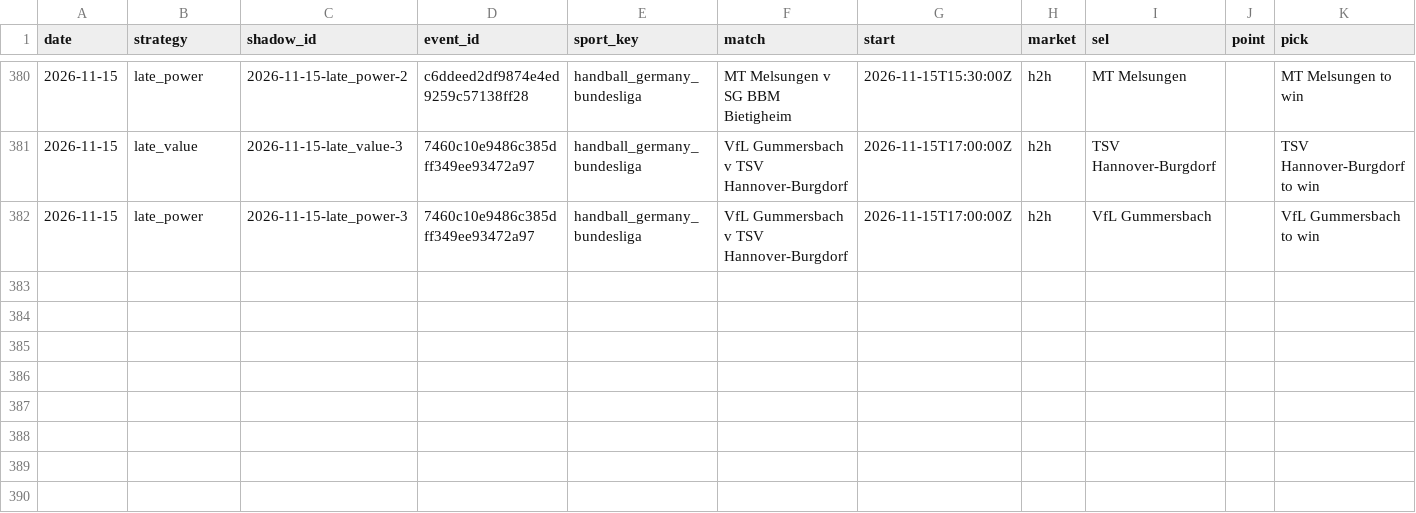
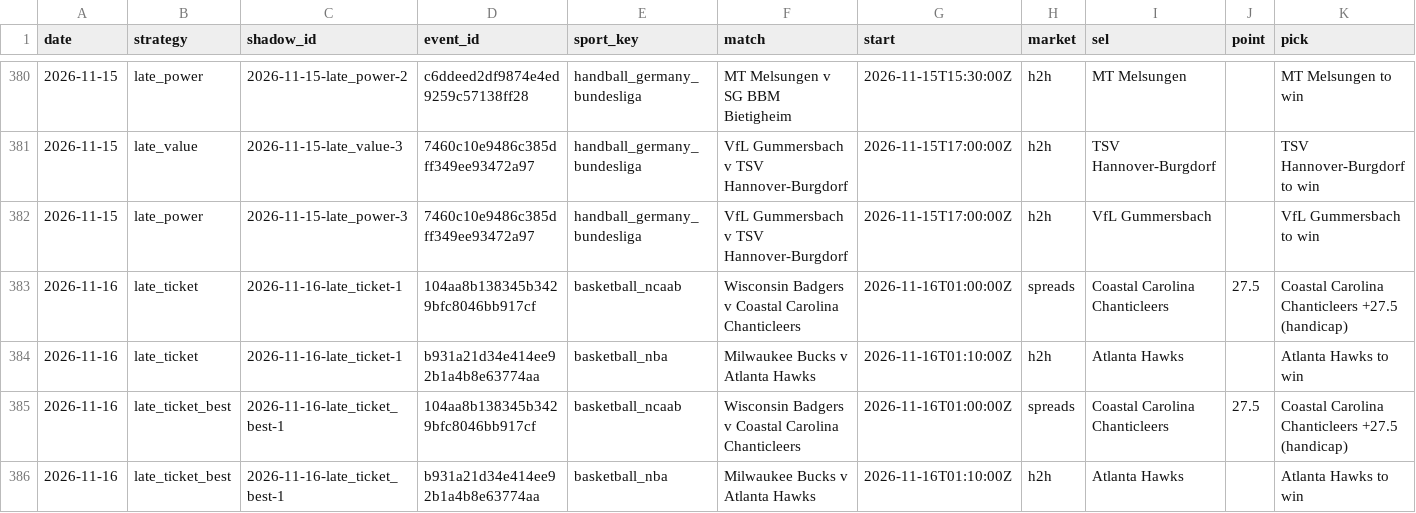
Before and after one commit to tralesmile/kockajse, a CSV file: data/shadow.csv, drawn as a sheet; only a part is shown, gaps mark what is left out; rows hold the shown columns only; the diff names each change by its address in the sheet, - before the commit and + after, or states it on an @@ line.

```diff
--- a/data/shadow.csv
+++ b/data/shadow.csv
+row 383: 2026-11-16 | late_ticket | 2026-11-16-late_ticket-1 | 104aa8b138345b3429bfc8046bb917cf | basketball_ncaab | Wisconsin Badgers v Coastal Carolina Chanticleers | 2026-11-16T01:00:00Z | spreads | Coastal Carolina Chanticleers | 27.5 | Coastal Carolina Chanticleers +27.5 (handicap)
+row 384: 2026-11-16 | late_ticket | 2026-11-16-late_ticket-1 | b931a21d34e414ee92b1a4b8e63774aa | basketball_nba | Milwaukee Bucks v Atlanta Hawks | 2026-11-16T01:10:00Z | h2h | Atlanta Hawks |  | Atlanta Hawks to win
+row 385: 2026-11-16 | late_ticket_best | 2026-11-16-late_ticket_best-1 | 104aa8b138345b3429bfc8046bb917cf | basketball_ncaab | Wisconsin Badgers v Coastal Carolina Chanticleers | 2026-11-16T01:00:00Z | spreads | Coastal Carolina Chanticleers | 27.5 | Coastal Carolina Chanticleers +27.5 (handicap)
+row 386: 2026-11-16 | late_ticket_best | 2026-11-16-late_ticket_best-1 | b931a21d34e414ee92b1a4b8e63774aa | basketball_nba | Milwaukee Bucks v Atlanta Hawks | 2026-11-16T01:10:00Z | h2h | Atlanta Hawks |  | Atlanta Hawks to win
```
Also changed, not shown: data/closing.csv, 2 other files.
